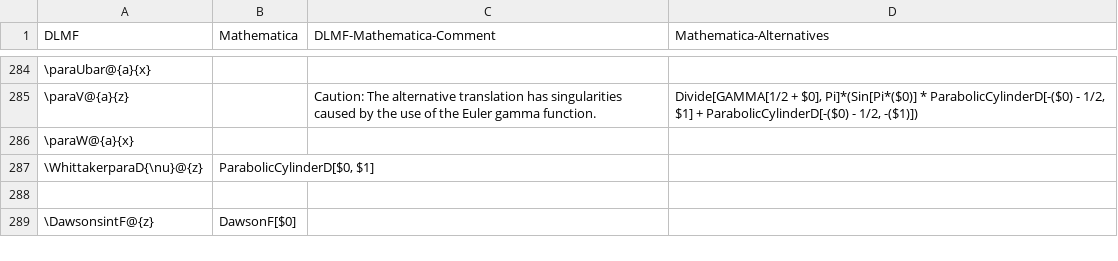
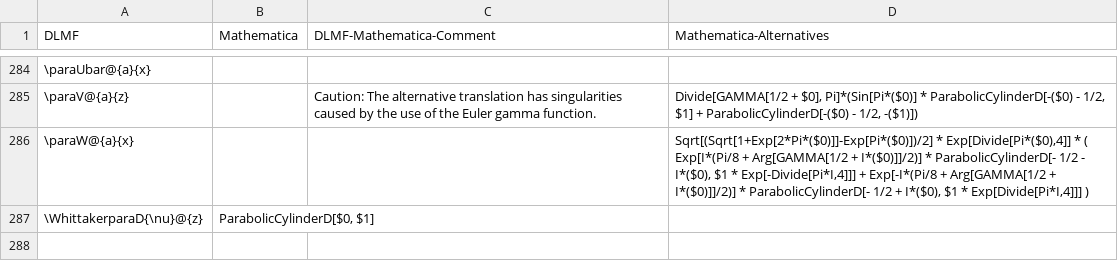
Before and after one commit to gipplab/LaCASt, a CSV file: libs/ReferenceData/CSVTables/DLMF_Mathematica.csv, drawn as a sheet; only a part is shown, gaps mark what is left out; the shorter side is filled out with more unchanged rows; the diff names each change by its address in the sheet, - before the commit and + after, or states it on an @@ line.

```diff
--- a/libs/ReferenceData/CSVTables/DLMF_Mathematica.csv
+++ b/libs/ReferenceData/CSVTables/DLMF_Mathematica.csv
-D286 (Mathematica-Alternatives): (empty)
+D286 (Mathematica-Alternatives): Sqrt[(Sqrt[1+Exp[2*Pi*($0)]]-Exp[Pi*($0)])/2] * Exp[Divide[Pi*($0),4]] * ( Exp[I*(Pi/8 + Arg[GAMMA[1/2 + I*($0)]]/2)] * ParabolicCylinderD[- 1/2 - I*($0), $1 * Exp[-Divide[Pi*I,4]]] + Exp[-I*(Pi/8 + Arg[GAMMA[1/2 + I*($0)]]/2)] * ParabolicCylinderD[- 1/2 + I*($0), $1 * Exp[Divide[Pi*I,4]]] )
```
Also changed, not shown: 5 other files.
